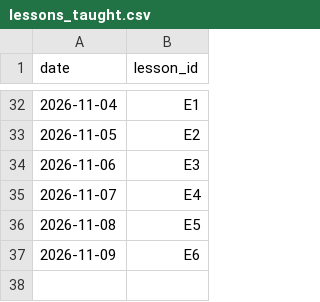
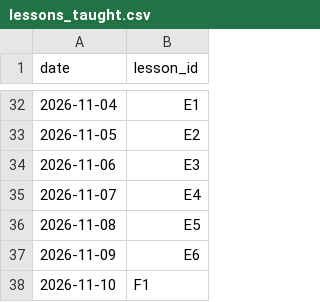
Before and after one commit to mlaiqueai/Tester1, a CSV file: data/lessons_taught.csv, drawn as a sheet; only a part is shown, gaps mark what is left out.

```diff
--- a/data/lessons_taught.csv
+++ b/data/lessons_taught.csv
@@ -37 +37,2 @@ date,lesson_id
 2026-11-09,E6
+2026-11-10,F1
```
